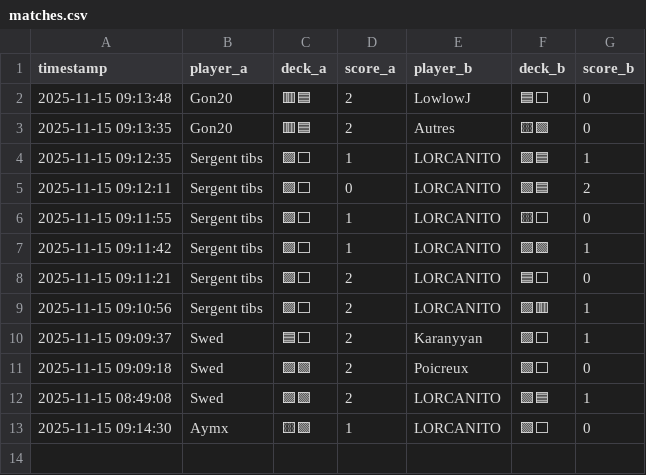
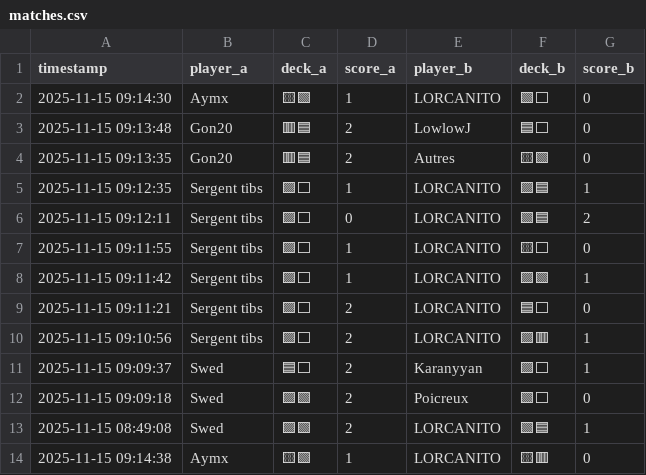
Before and after one commit to michaelbelcas-arch/site-eclypse, a CSV file: matches.csv, drawn as a sheet.

Commit message:
Update matches.csv depuis l'app Streamlit

```diff
--- a/matches.csv
+++ b/matches.csv
@@ -1,2 +1,3 @@
 timestamp,player_a,deck_a,score_a,player_b,deck_b,score_b
+2025-11-15 09:14:30,Aymx,🟨🟩,1,LORCANITO,🟩⬜,0
 2025-11-15 09:13:48,Gon20,🟥🟦,2,LowlowJ,🟦⬜,0
@@ -12,2 +13,2 @@ timestamp,player_a,deck_a,score_a,player_b,deck_b,score_b
 2025-11-15 08:49:08,Swed,🟪🟩,2,LORCANITO,🟩🟦,1
-2025-11-15 09:14:30,Aymx,🟨🟩,1,LORCANITO,🟩⬜,0
+2025-11-15 09:14:38,Aymx,🟨🟩,1,LORCANITO,🟨🟥,0
```
